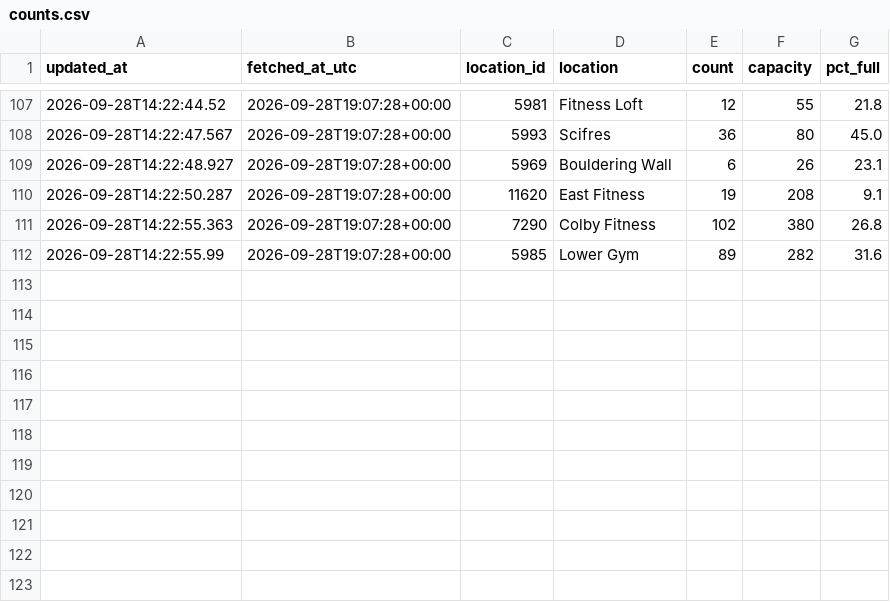
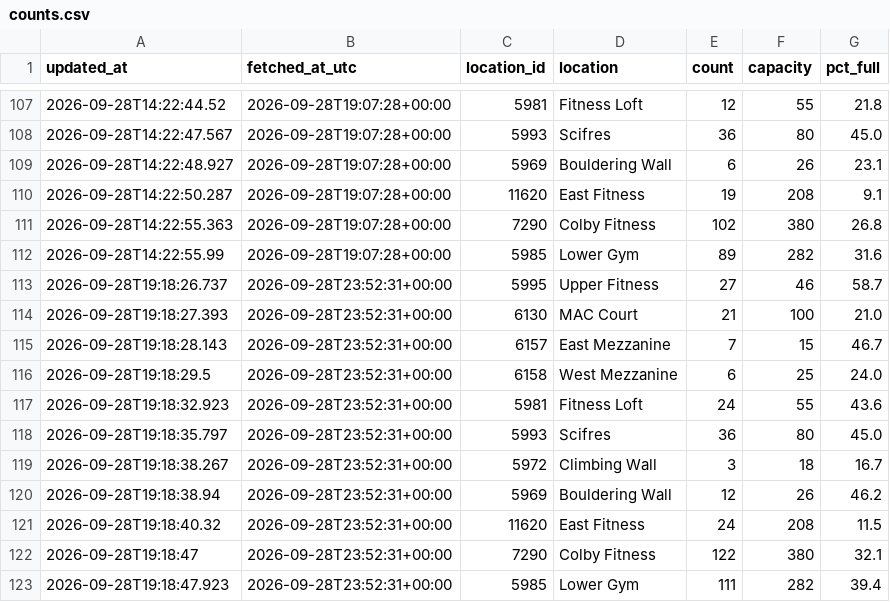
Before and after one commit to tryptotic/corectracker, a CSV file: data/counts.csv, drawn as a sheet; only a part is shown, gaps mark what is left out.

```diff
--- a/data/counts.csv
+++ b/data/counts.csv
@@ -112 +112,12 @@ updated_at,fetched_at_utc,location_id,location,count,capacity,pct_full
 2026-09-28T14:22:55.99,2026-09-28T19:07:28+00:00,5985,Lower Gym,89,282,31.6
+2026-09-28T19:18:26.737,2026-09-28T23:52:31+00:00,5995,Upper Fitness,27,46,58.7
+2026-09-28T19:18:27.393,2026-09-28T23:52:31+00:00,6130,MAC Court,21,100,21.0
+2026-09-28T19:18:28.143,2026-09-28T23:52:31+00:00,6157,East Mezzanine,7,15,46.7
+2026-09-28T19:18:29.5,2026-09-28T23:52:31+00:00,6158,West Mezzanine,6,25,24.0
+2026-09-28T19:18:32.923,2026-09-28T23:52:31+00:00,5981,Fitness Loft,24,55,43.6
+2026-09-28T19:18:35.797,2026-09-28T23:52:31+00:00,5993,Scifres,36,80,45.0
+2026-09-28T19:18:38.267,2026-09-28T23:52:31+00:00,5972,Climbing Wall,3,18,16.7
+2026-09-28T19:18:38.94,2026-09-28T23:52:31+00:00,5969,Bouldering Wall,12,26,46.2
+2026-09-28T19:18:40.32,2026-09-28T23:52:31+00:00,11620,East Fitness,24,208,11.5
+2026-09-28T19:18:47,2026-09-28T23:52:31+00:00,7290,Colby Fitness,122,380,32.1
+2026-09-28T19:18:47.923,2026-09-28T23:52:31+00:00,5985,Lower Gym,111,282,39.4
```
